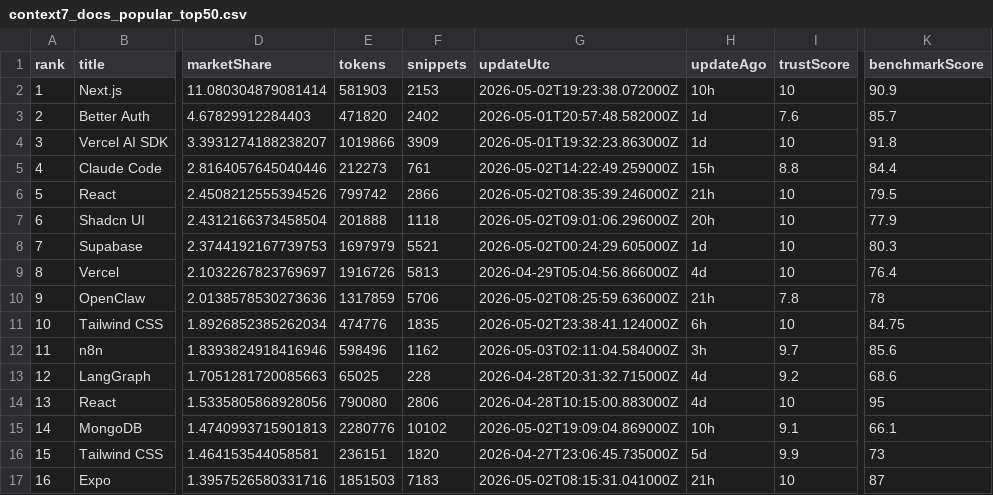
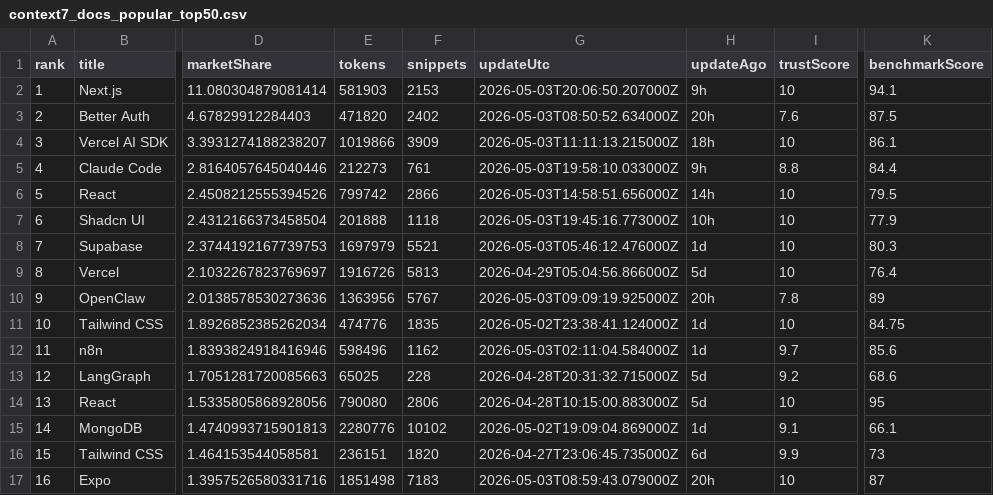
Before and after one commit to LouisLau-art/multi-agent-skills-catalog, a CSV file: docs/data/context7_docs_popular_top50.csv, drawn as a sheet; only a part is shown, gaps mark what is left out; the diff covers the shown part only; the diff names each change by its address in the sheet, - before the commit and + after, or states it on an @@ line.

```diff
--- a/docs/data/context7_docs_popular_top50.csv
+++ b/docs/data/context7_docs_popular_top50.csv
-G2 (updateUtc): 2026-05-02T19:23:38.072000Z
+G2 (updateUtc): 2026-05-03T20:06:50.207000Z
-H2 (updateAgo): 10h
+H2 (updateAgo): 9h
-K2 (benchmarkScore): 90.9
+K2 (benchmarkScore): 94.1
-G3 (updateUtc): 2026-05-01T20:57:48.582000Z
+G3 (updateUtc): 2026-05-03T08:50:52.634000Z
-H3 (updateAgo): 1d
+H3 (updateAgo): 20h
-K3 (benchmarkScore): 85.7
+K3 (benchmarkScore): 87.5
-G4 (updateUtc): 2026-05-01T19:32:23.863000Z
+G4 (updateUtc): 2026-05-03T11:11:13.215000Z
-H4 (updateAgo): 1d
+H4 (updateAgo): 18h
-K4 (benchmarkScore): 91.8
+K4 (benchmarkScore): 86.1
-G5 (updateUtc): 2026-05-02T14:22:49.259000Z
+G5 (updateUtc): 2026-05-03T19:58:10.033000Z
-H5 (updateAgo): 15h
+H5 (updateAgo): 9h
-G6 (updateUtc): 2026-05-02T08:35:39.246000Z
+G6 (updateUtc): 2026-05-03T14:58:51.656000Z
-H6 (updateAgo): 21h
+H6 (updateAgo): 14h
-G7 (updateUtc): 2026-05-02T09:01:06.296000Z
+G7 (updateUtc): 2026-05-03T19:45:16.773000Z
-H7 (updateAgo): 20h
+H7 (updateAgo): 10h
-G8 (updateUtc): 2026-05-02T00:24:29.605000Z
+G8 (updateUtc): 2026-05-03T05:46:12.476000Z
-H9 (updateAgo): 4d
+H9 (updateAgo): 5d
-E10 (tokens): 1317859
+E10 (tokens): 1363956
-F10 (snippets): 5706
+F10 (snippets): 5767
-G10 (updateUtc): 2026-05-02T08:25:59.636000Z
+G10 (updateUtc): 2026-05-03T09:09:19.925000Z
-H10 (updateAgo): 21h
+H10 (updateAgo): 20h
-K10 (benchmarkScore): 78
+K10 (benchmarkScore): 89
-H11 (updateAgo): 6h
+H11 (updateAgo): 1d
-H12 (updateAgo): 3h
+H12 (updateAgo): 1d
-H13:H14 (updateAgo): 4d
+H13:H14 (updateAgo): 5d
-H15 (updateAgo): 10h
+H15 (updateAgo): 1d
-H16 (updateAgo): 5d
+H16 (updateAgo): 6d
-E17 (tokens): 1851503
+E17 (tokens): 1851498
-G17 (updateUtc): 2026-05-02T08:15:31.041000Z
+G17 (updateUtc): 2026-05-03T08:59:43.079000Z
-H17 (updateAgo): 21h
+H17 (updateAgo): 20h
```
Also changed, not shown: 65 edited cells elsewhere in this file, docs/data/skills_sh_all_time_top2000.csv, 5 other files.
